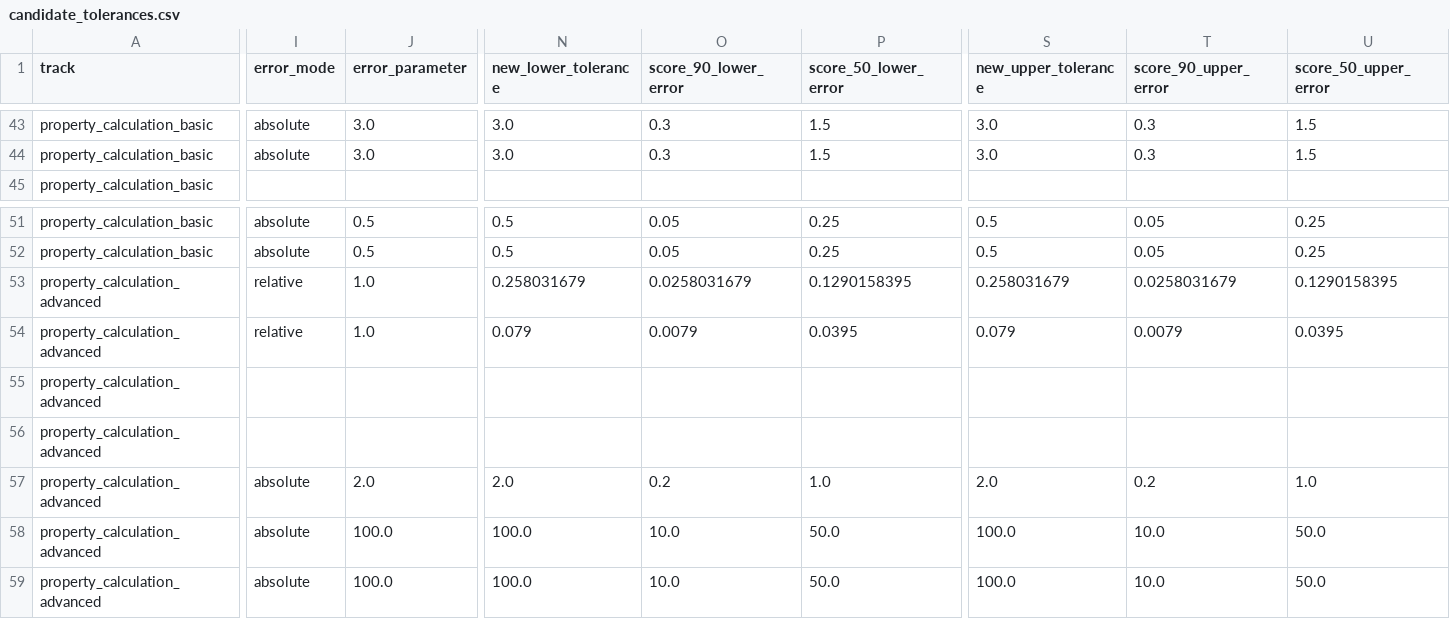
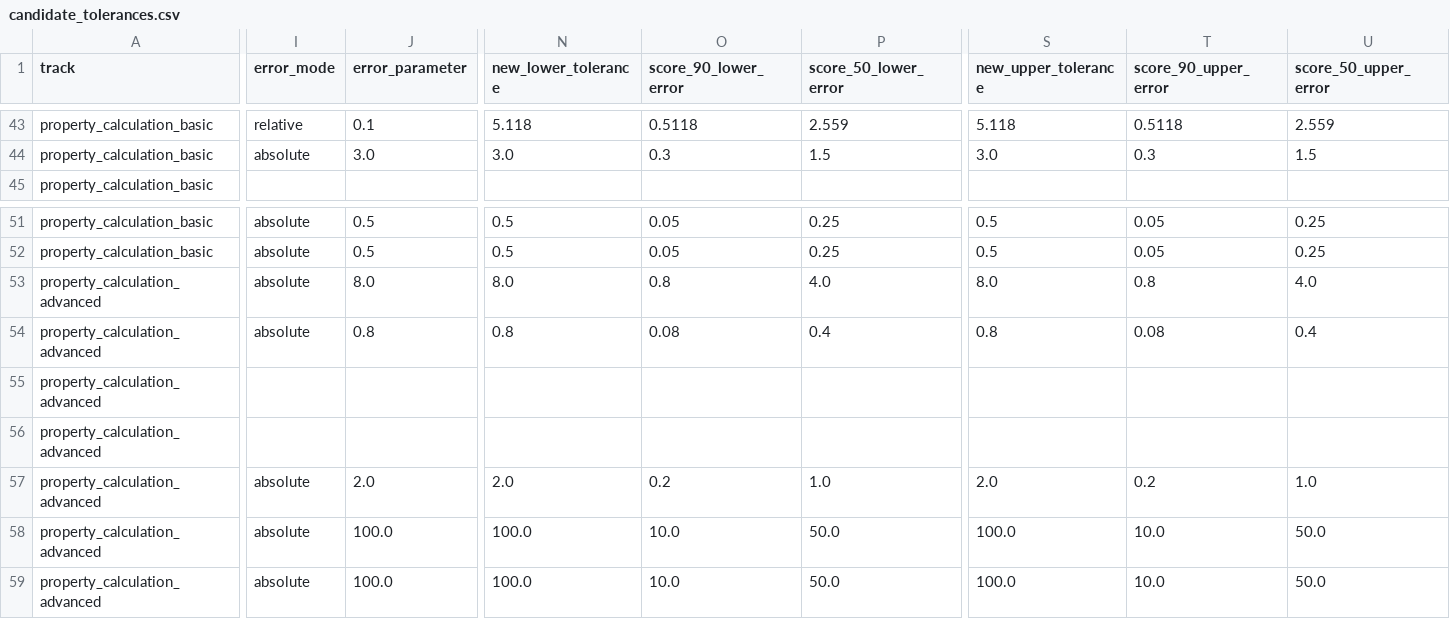
Before and after one commit to crystal668-hub/Verifier-Grounded-Chemical-Benchmark, a CSV file: docs/research/2026-09-17-property-tolerance-policy/candidate_tolerances.csv, drawn as a sheet; only a part is shown, gaps mark what is left out; the diff covers the shown part only; the diff names each change by its address in the sheet, - before the commit and + after, or states it on an @@ line.

Commit message:
fix: restore absolute energy and relative entropy tolerance scales

```diff
--- a/docs/research/2026-09-17-property-tolerance-policy/candidate_tolerances.csv
+++ b/docs/research/2026-09-17-property-tolerance-policy/candidate_tolerances.csv
-I43 (error_mode): absolute
+I43 (error_mode): relative
-J43 (error_parameter): 3.0
+J43 (error_parameter): 0.1
-N43 (new_lower_tolerance): 3.0
+N43 (new_lower_tolerance): 5.118
-O43 (score_90_lower_error): 0.3
+O43 (score_90_lower_error): 0.5118
-P43 (score_50_lower_error): 1.5
+P43 (score_50_lower_error): 2.559
-S43 (new_upper_tolerance): 3.0
+S43 (new_upper_tolerance): 5.118
-T43 (score_90_upper_error): 0.3
+T43 (score_90_upper_error): 0.5118
-U43 (score_50_upper_error): 1.5
+U43 (score_50_upper_error): 2.559
-I53:I54 (error_mode): relative
+I53:I54 (error_mode): absolute
-J53 (error_parameter): 1.0
+J53 (error_parameter): 8.0
-N53 (new_lower_tolerance): 0.258031679
+N53 (new_lower_tolerance): 8.0
-O53 (score_90_lower_error): 0.0258031679
+O53 (score_90_lower_error): 0.8
-P53 (score_50_lower_error): 0.1290158395
+P53 (score_50_lower_error): 4.0
-S53 (new_upper_tolerance): 0.258031679
+S53 (new_upper_tolerance): 8.0
-T53 (score_90_upper_error): 0.0258031679
+T53 (score_90_upper_error): 0.8
-U53 (score_50_upper_error): 0.1290158395
+U53 (score_50_upper_error): 4.0
-J54 (error_parameter): 1.0
+J54 (error_parameter): 0.8
-N54 (new_lower_tolerance): 0.079
+N54 (new_lower_tolerance): 0.8
-O54 (score_90_lower_error): 0.0079
+O54 (score_90_lower_error): 0.08
-P54 (score_50_lower_error): 0.0395
+P54 (score_50_lower_error): 0.4
-S54 (new_upper_tolerance): 0.079
+S54 (new_upper_tolerance): 0.8
-T54 (score_90_upper_error): 0.0079
+T54 (score_90_upper_error): 0.08
-U54 (score_50_upper_error): 0.0395
+U54 (score_50_upper_error): 0.4
```
Also changed, not shown: 42 edited cells elsewhere in this file, docs/research/2026-09-17-property-tolerance-policy/task_scores.csv, 6 other files.
